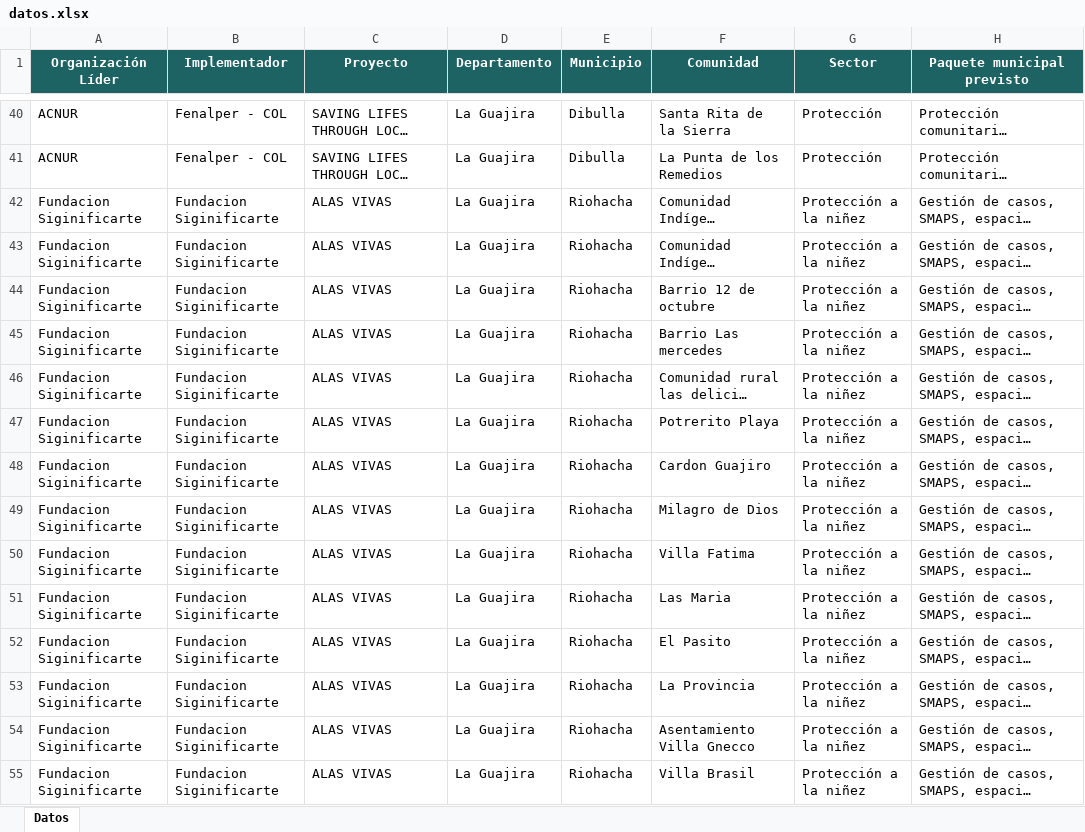
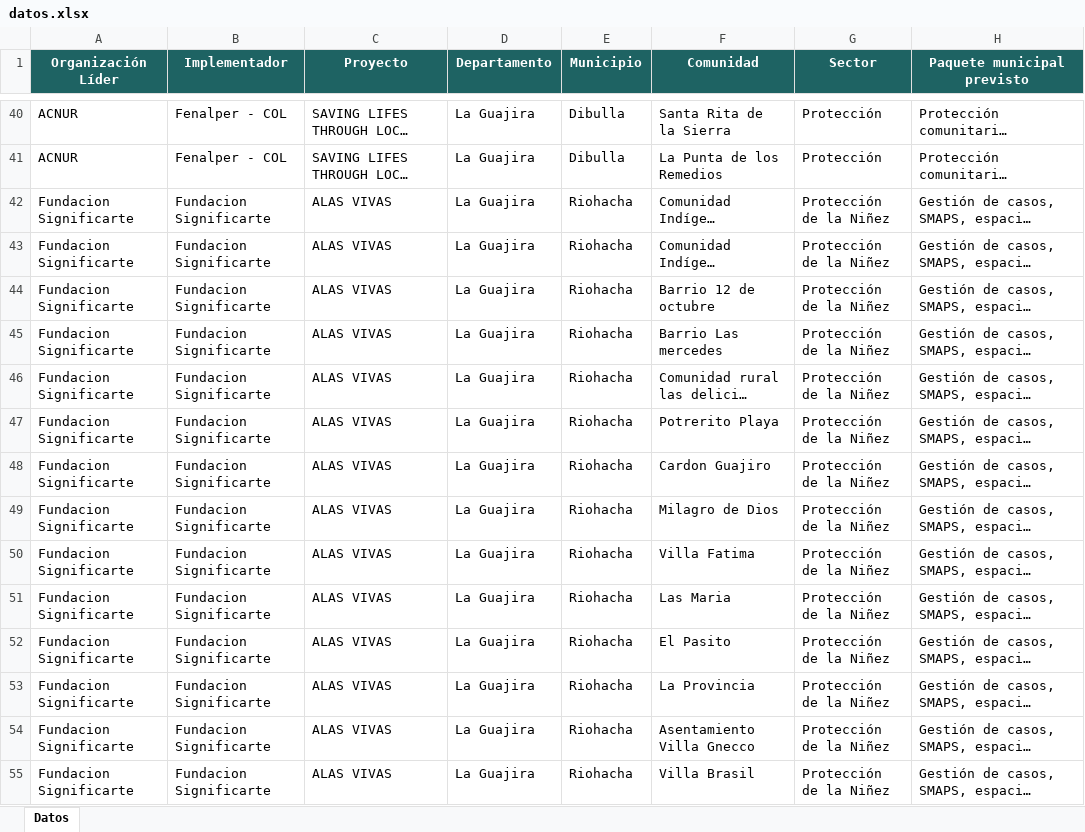
Before and after one commit to elcguajira-cloud/Fondo-Humanitario-para-Colombia---La-Guajira, an Excel workbook: datos.xlsx, sheet Datos, drawn as a sheet; only a part is shown, gaps mark what is left out; long unchanged cells end in …; values as stored, in another font and other column widths than the file's, no borders; conditional formats not drawn; the diff covers the shown part only; the diff names each change by its address in the sheet, - before the commit and + after, or states it on an @@ line.

Commit message:
actualizar datos

```diff
--- a/datos.xlsx (sheet Datos)
+++ b/datos.xlsx (sheet Datos)
-A42:A55 (Organización Líder): Fundacion Siginificarte
+A42:A55 (Organización Líder): Fundacion Significarte
-B42:B55 (Implementador): Fundacion Siginificarte
+B42:B55 (Implementador): Fundacion Significarte
-G42:G55 (Sector): Protección a la niñez
+G42:G55 (Sector): Protección de la Niñez
```
Also changed, not shown: 75 edited cells elsewhere in this sheet, hidden cells.
